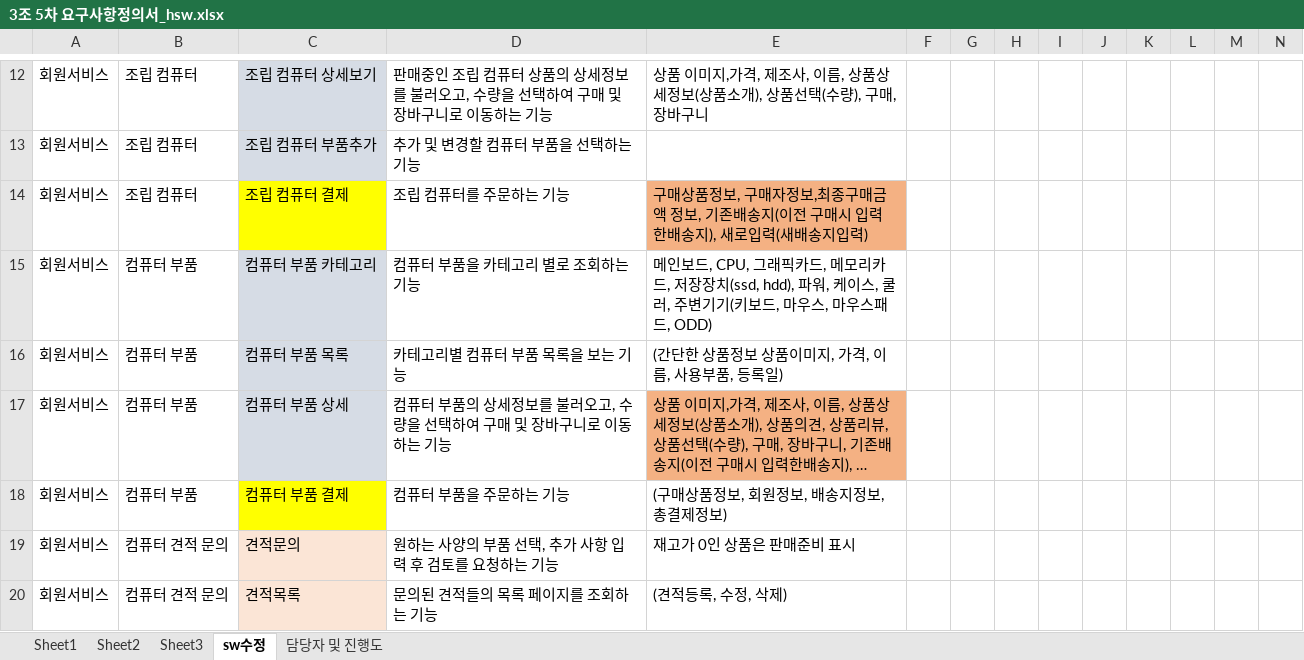
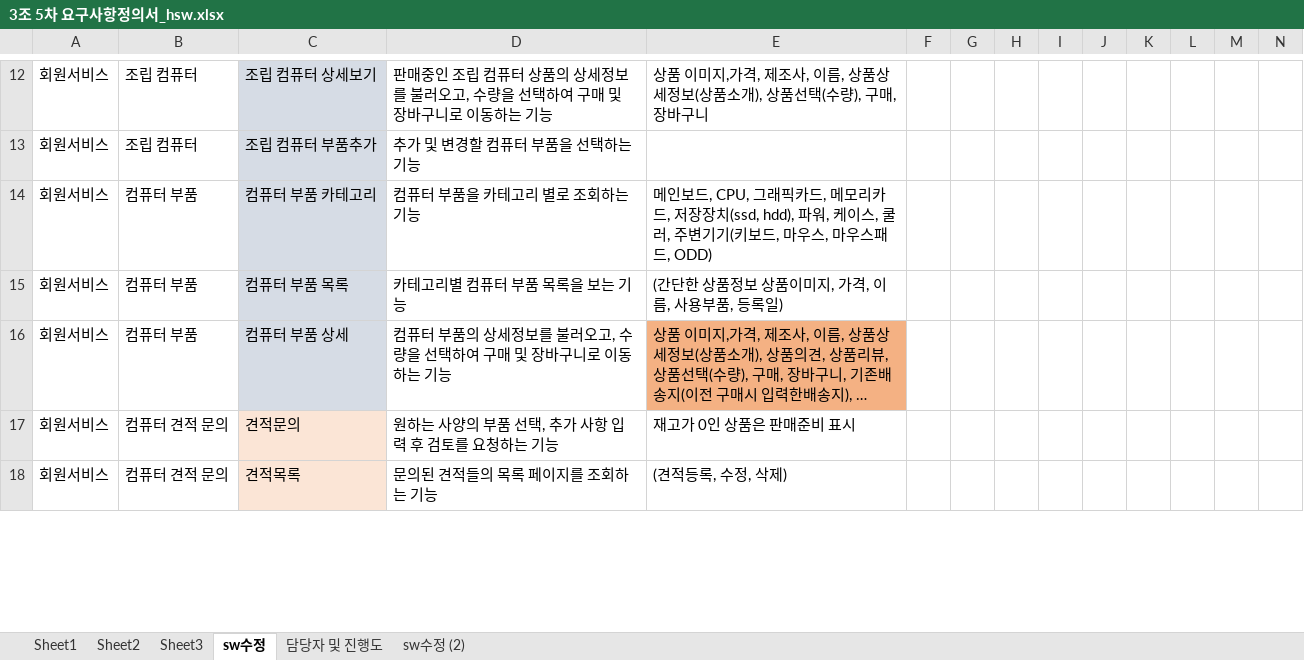
Before and after one commit to hhsw07/ezen-academy-projects, an Excel workbook: WebContent/jhk/3조 5차 요구사항정의서_hsw.xlsx, sheet sw수정, drawn as a sheet; only a part is shown, gaps mark what is left out; long unchanged cells end in …; values as stored, in another font and other column widths than the file's, no borders; charts and pictures not drawn; removed rows and columns are numbered as before the commit, all else as after; rows hold the shown columns only; the diff covers the shown part only; the diff names each change by its address in the sheet, - before the commit and + after, or states it on an @@ line.

```diff
--- a/WebContent/jhk/3조 5차 요구사항정의서_hsw.xlsx (sheet sw수정)
+++ b/WebContent/jhk/3조 5차 요구사항정의서_hsw.xlsx (sheet sw수정)
+sheet tab: sw수정 (2)
-row 14: 회원서비스 | 조립 컴퓨터 | 조립 컴퓨터 결제 | 조립 컴퓨터를 주문하는 기능 | 구매상품정보, 구매자정보,최종구매금액 정보, 기존배송지(이전 구매시 입력한배송지), 새로입력(새배송지입력)
-row 18: 회원서비스 | 컴퓨터 부품 | 컴퓨터 부품 결제 | 컴퓨터 부품을 주문하는 기능 | (구매상품정보, 회원정보, 배송지정보, 총결제정보)
```
Also changed, not shown: 1 added row and 7 removed rows elsewhere in this sheet, sheet 담당자 및 진행도, charts or pictures, 5 other files.
